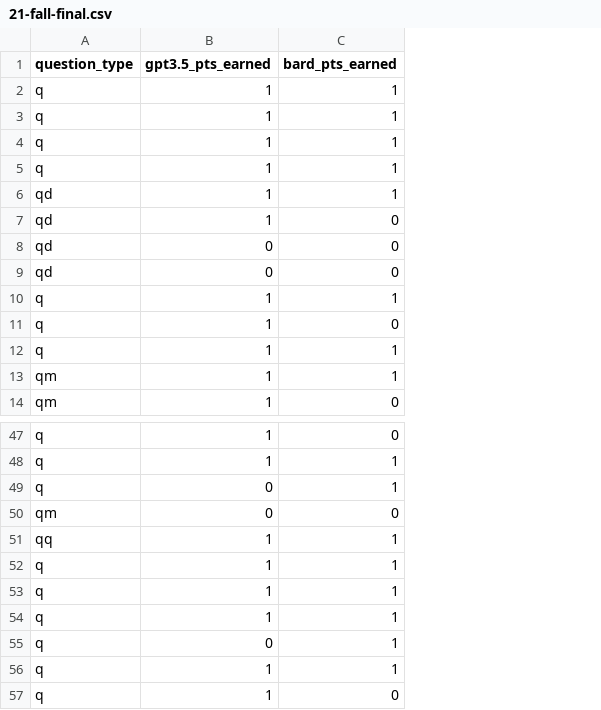
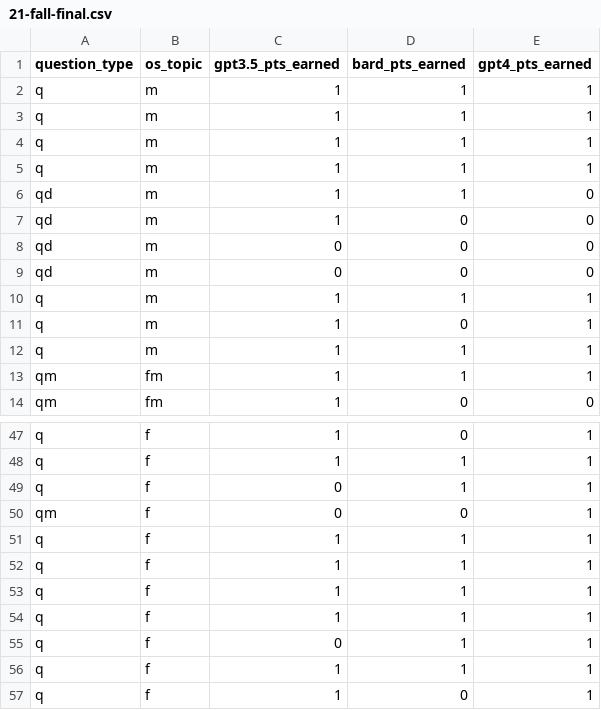
Before and after one commit to kevins4202/Madison_OS-LLM_Analysis, a CSV file: exams/21-fall-final.csv, drawn as a sheet; only a part is shown, gaps mark what is left out; the diff names each change by its address in the sheet, - before the commit and + after, or states it on an @@ line.

```diff
--- a/exams/21-fall-final.csv
+++ b/exams/21-fall-final.csv
+column B (os_topic), rows 2-14: m | m | m | m | m | m | m | m | m | m | m | fm | fm; rows 47-57: all f
+column E (gpt4_pts_earned), rows 2-14: 1 | 1 | 1 | 1 | 0 | 0 | 0 | 0 | 1 | 1 | 1 | 1 | 0; rows 47-57: all 1
-A51 (question_type): qq
+A51 (question_type): q
```
Also changed, not shown: exams/11-fall-mid.csv, exams/13-fall-mid.csv, 40 other files.
